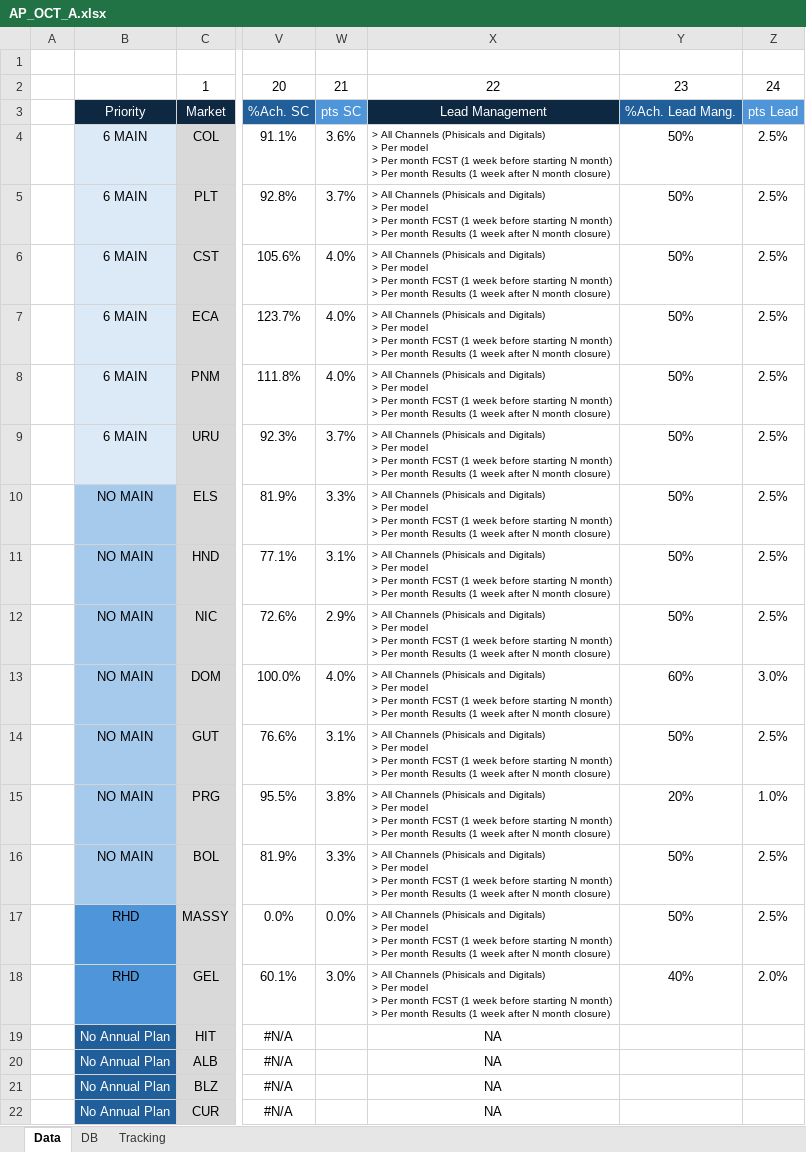
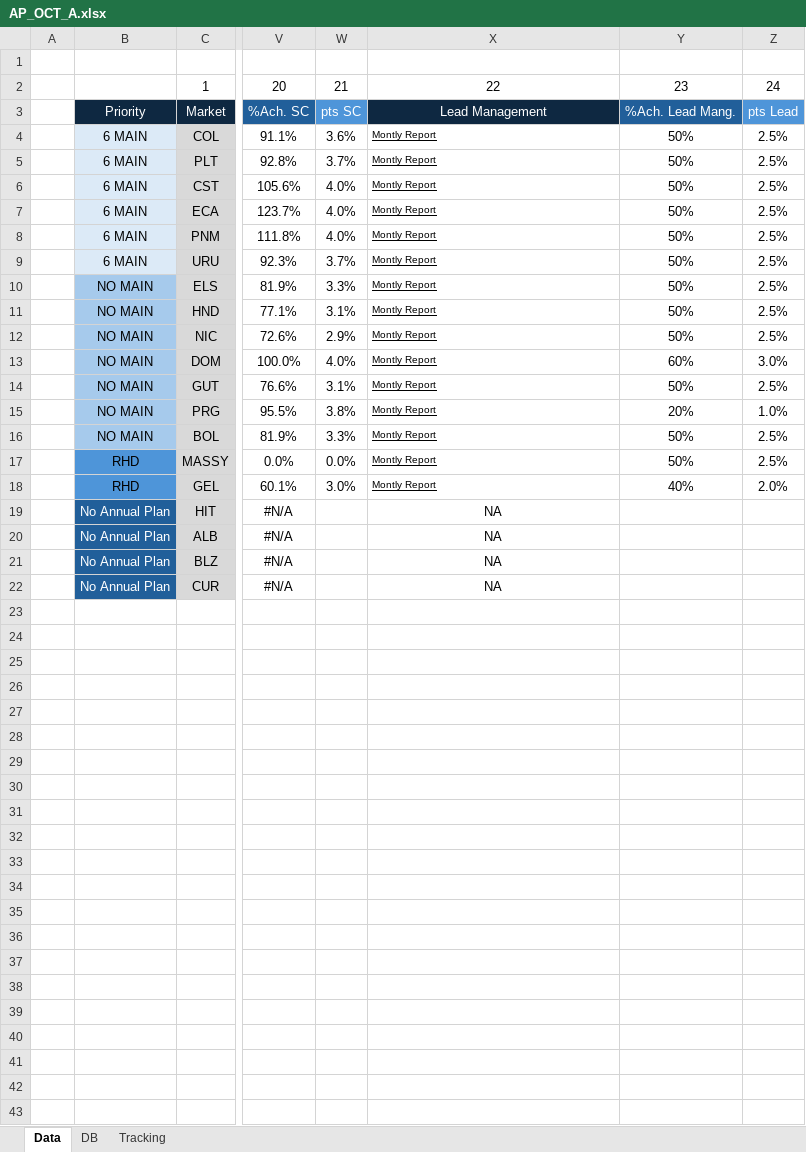
Before and after one commit to OleoSM/Dashboard_NIBU, an Excel workbook: AP_OCT_A.xlsx, sheet Data, drawn as a sheet; only a part is shown, gaps mark what is left out; values as stored, in another font and other column widths than the file's, no borders; ↵ is a line break in a cell; the diff names each change by its address in the sheet, - before the commit and + after, or states it on an @@ line.

```diff
--- a/AP_OCT_A.xlsx (sheet Data)
+++ b/AP_OCT_A.xlsx (sheet Data)
-X4:X18: > All Channels (Phisicals and Digitals) ↵ > Per model ↵ > Per month FCST (1 week before starting N month) ↵ > Per month Results (1 week after N month closure)
+X4:X18: Montly Report
-X4:X18 underline: off
+X4:X18 underline: on
```
Also changed, not shown: sheet DB, 1 other file.
